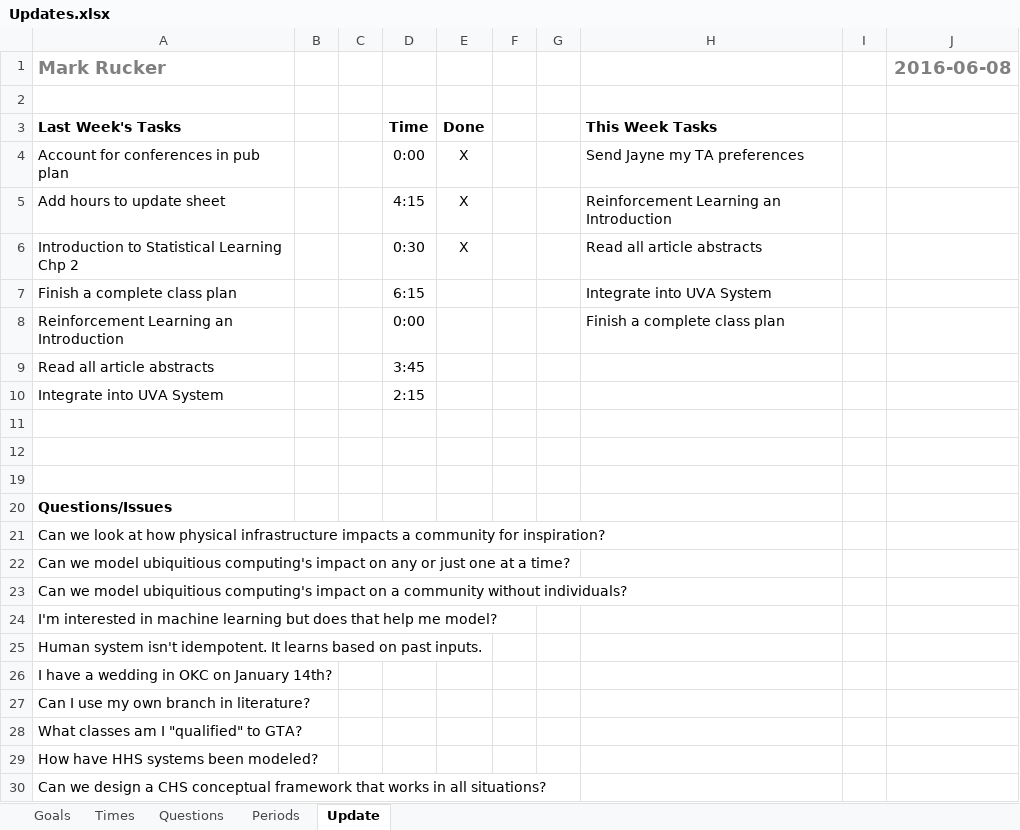
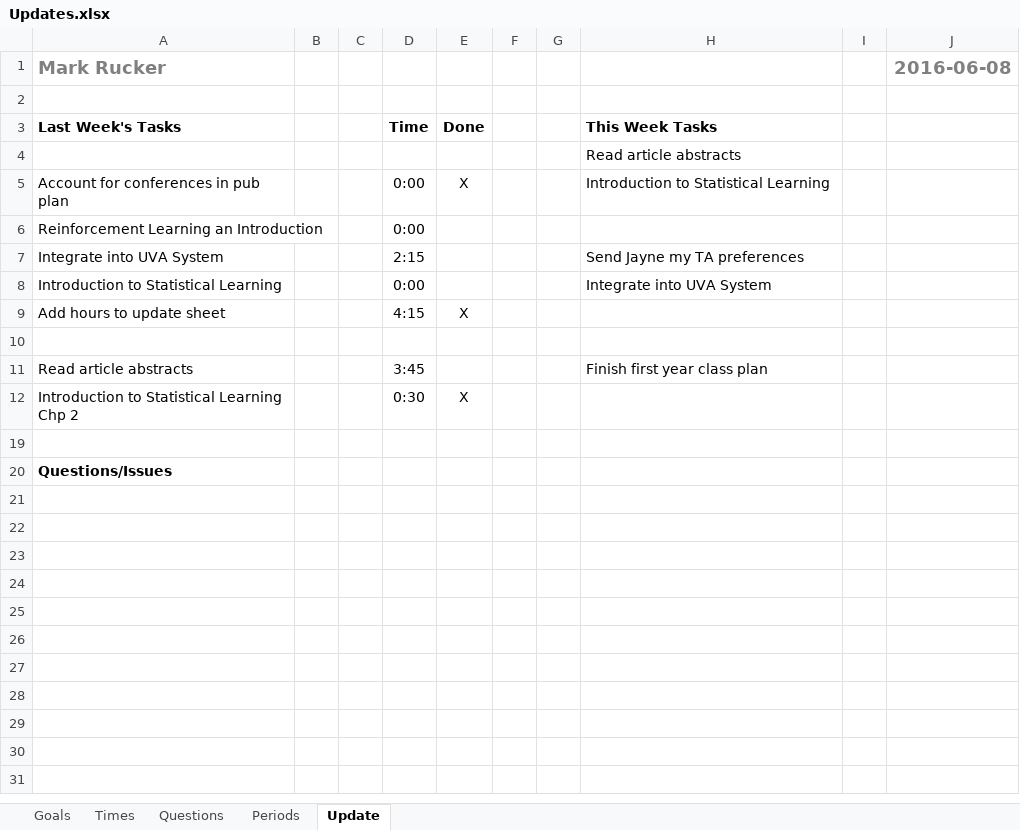
Before and after one commit to mrucker/uva-archive, an Excel workbook: updates/Updates.xlsx, sheet Update, drawn as a sheet; values as stored, in another font and other column widths than the file's, no borders; conditional formats not drawn; removed rows and columns are numbered as before the commit, all else as after; the diff names each change by its address in the sheet, - before the commit and + after, or states it on an @@ line.

Commit message:
Organizing my books. Adding notes from Reinforcement Learning Chapter1. Updating Interests.xlsx and Updates.xlsx

```diff
--- a/updates/Updates.xlsx (sheet Update)
+++ b/updates/Updates.xlsx (sheet Update)
+row 4:  |  |  |  |  |  |  | Read article abstracts
-H5: Send Jayne my TA preferences
+H5: Introduction to Statistical Learning
-row 5: Add hours to update sheet |  |  | 4:15 | X |  |  | Reinforcement Learning an Introduction
-row 6: Introduction to Statistical Learning Chp 2 |  |  | 0:30 | X |  |  | Read all article abstracts
-row 7: Finish a complete class plan |  |  | 6:15 |  |  |  | Integrate into UVA System
-H6: Finish a complete class plan
+H6: (empty)
-row 9: Read all article abstracts |  |  | 3:45
-H7: (empty)
+H7: Send Jayne my TA preferences
+row 8: Introduction to Statistical Learning |  |  | 0:00 |  |  |  | Integrate into UVA System
+row 9: Add hours to update sheet |  |  | 4:15 | X
-row 11: (empty)
+row 11: Read article abstracts |  |  | 3:45 |  |  |  | Finish first year class plan
+row 12: Introduction to Statistical Learning Chp 2 |  |  | 0:30 | X
-row 21: Can we look at how physical infrastructure impacts a community for inspiration?
-row 22: Can we model ubiquitious computing's impact on any or just one at a time?
-row 23: Can we model ubiquitious computing's impact on a community without individuals?
-row 24: I'm interested in machine learning but does that help me model?
-row 25: Human system isn't idempotent. It learns based on past inputs.
-row 26: I have a wedding in OKC on January 14th?
-row 27: Can I use my own branch in literature?
-row 28: What classes am I "qualified" to GTA?
-row 29: How have HHS systems been modeled?
-row 30: Can we design a CHS conceptual framework that works in all situations?
```
Also changed, not shown: sheet Periods, sheet Times, sheet Goals, sheet Questions, formulas that keep their value, hidden cells, interests/Interests.xlsx, 16 other files.
